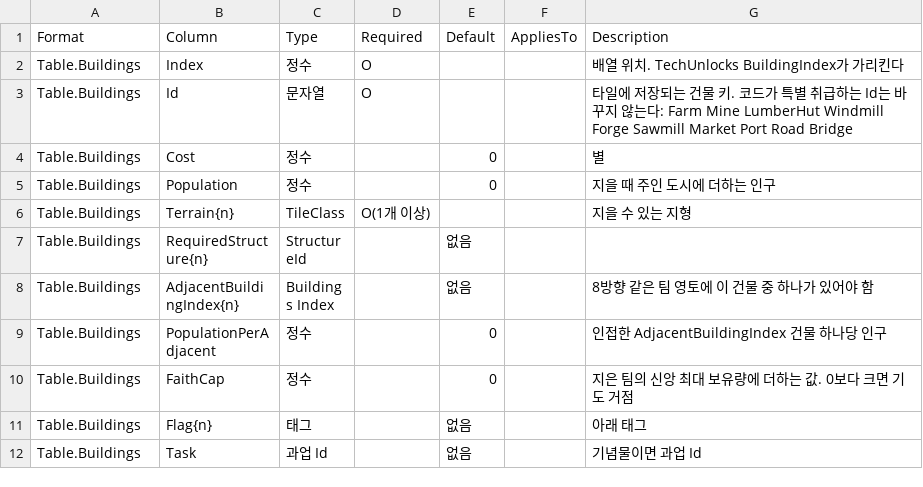
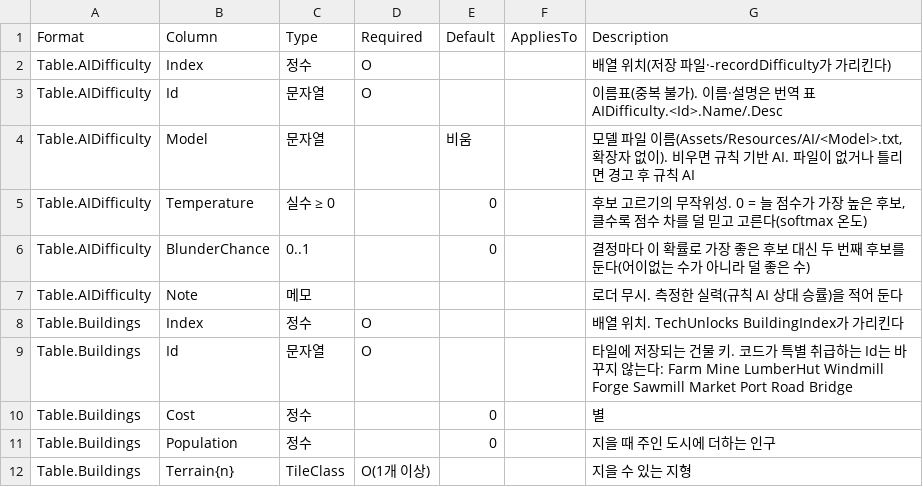
Before and after one commit to ybs1164/gugugaga, a CSV file: docs/spec/sandbox-input-csv/columns.csv, drawn as a sheet; only a part is shown; the shorter side is filled out with more unchanged rows.

```diff
--- a/docs/spec/sandbox-input-csv/columns.csv
+++ b/docs/spec/sandbox-input-csv/columns.csv
@@ -1,2 +1,8 @@
 Format,Column,Type,Required,Default,AppliesTo,Description
+Table.AIDifficulty,Index,정수,O,,,배열 위치(저장 파일·-recordDifficulty가 가리킨다)
+Table.AIDifficulty,Id,문자열,O,,,이름표(중복 불가). 이름·설명은 번역 표 AIDifficulty.<Id>.Name/.Desc
+Table.AIDifficulty,Model,문자열,,비움,,"모델 파일 이름(Assets/Resources/AI/<Model>.txt, 확장자 없이). 비우면 규칙 기반 AI. 파일이 없거나 틀리면 경고 후 규칙 AI"
+Table.AIDifficulty,Temperature,실수 ≥ 0,,0,,"후보 고르기의 무작위성. 0 = 늘 점수가 가장 높은 후보, 클수록 점수 차를 덜 믿고 고른다(softmax 온도)"
+Table.AIDifficulty,BlunderChance,0..1,,0,,결정마다 이 확률로 가장 좋은 후보 대신 두 번째 후보를 둔다(어이없는 수가 아니라 덜 좋은 수)
+Table.AIDifficulty,Note,메모,,,,로더 무시. 측정한 실력(규칙 AI 상대 승률)을 적어 둔다
 Table.Buildings,Index,정수,O,,,배열 위치. TechUnlocks BuildingIndex가 가리킨다
```
Also changed, not shown: Assets/Resources/GameRules.csv, Assets/Resources/Strings.csv, 51 other files.
